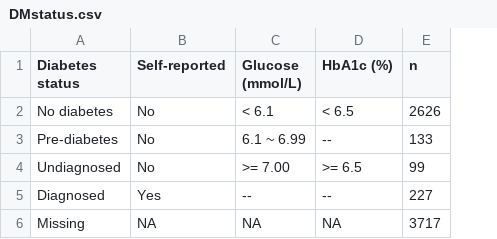
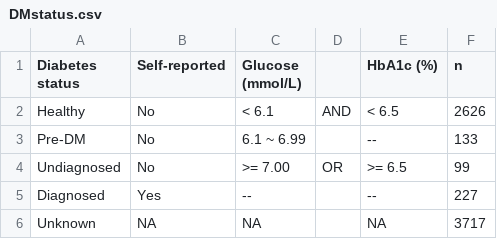
Before and after one commit to winterwang/JEASlides, a CSV file: tab/DMstatus.csv, drawn as a sheet; the diff names each change by its address in the sheet, - before the commit and + after, or states it on an @@ line.

```diff
--- a/tab/DMstatus.csv
+++ b/tab/DMstatus.csv
+column D, rows 2-4: AND |  | OR
-A2 (Diabetes status): No diabetes
+A2 (Diabetes status): Healthy
-A3 (Diabetes status): Pre-diabetes
+A3 (Diabetes status): Pre-DM
-A6 (Diabetes status): Missing
+A6 (Diabetes status): Unknown
```
Also changed, not shown: tab/OR_Tslots.csv, 16 other files.
